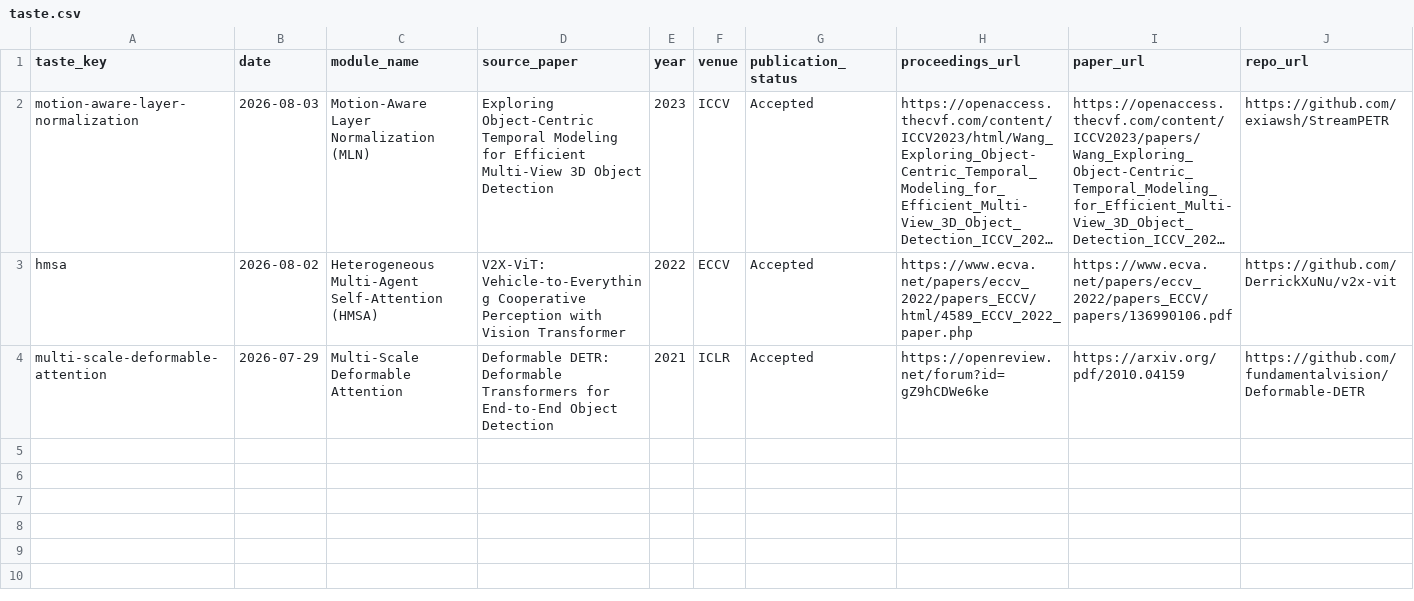
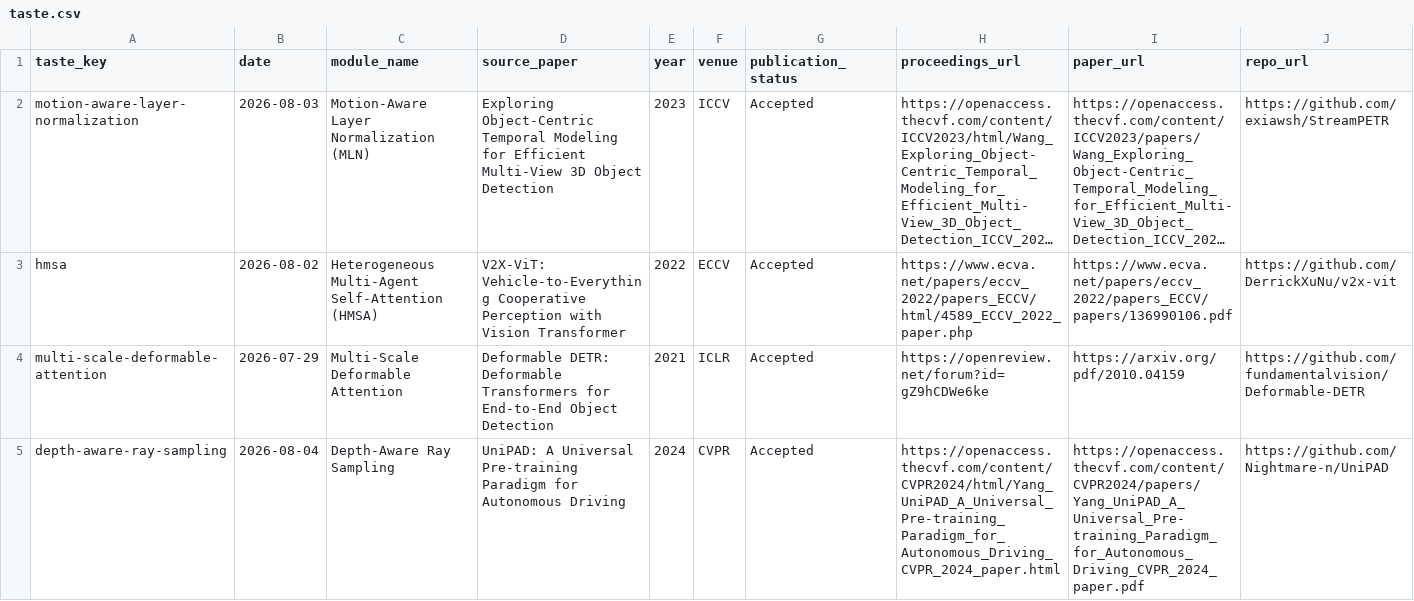
Before and after one commit to drxadqz/drive-perception-lab, a CSV file: index/taste.csv, drawn as a sheet; only a part is shown; long unchanged cells end in …; rows hold the shown columns only; the diff names each change by its address in the sheet, - before the commit and + after, or states it on an @@ line.

```diff
--- a/index/taste.csv
+++ b/index/taste.csv
+row 5: depth-aware-ray-sampling | 2026-08-04 | Depth-Aware Ray Sampling | UniPAD: A Universal Pre-training Paradigm for Autonomous Driving | 2024 | CVPR | Accepted | https://openaccess.thecvf.com/content/CVPR2024/html/Yang_UniPAD_A_Universal_Pre-training_Paradigm_for_Autonomous_Driving_CVPR_2024_paper.html | https://openaccess.thecvf.com/content/CVPR2024/papers/Yang_UniPAD_A_Universal_Pre-training_Paradigm_for_Autonomous_Driving_CVPR_2024_paper.pdf | https://github.com/Nightmare-n/UniPAD
```
Also changed, not shown: index/papers.csv, 22 other files.
